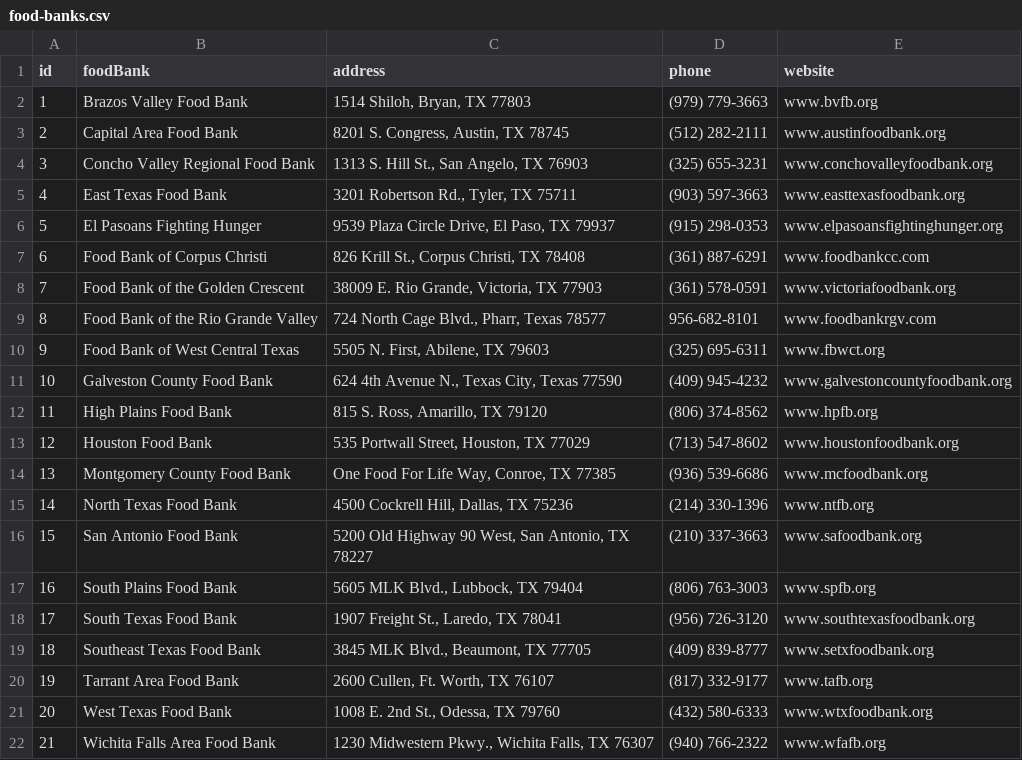
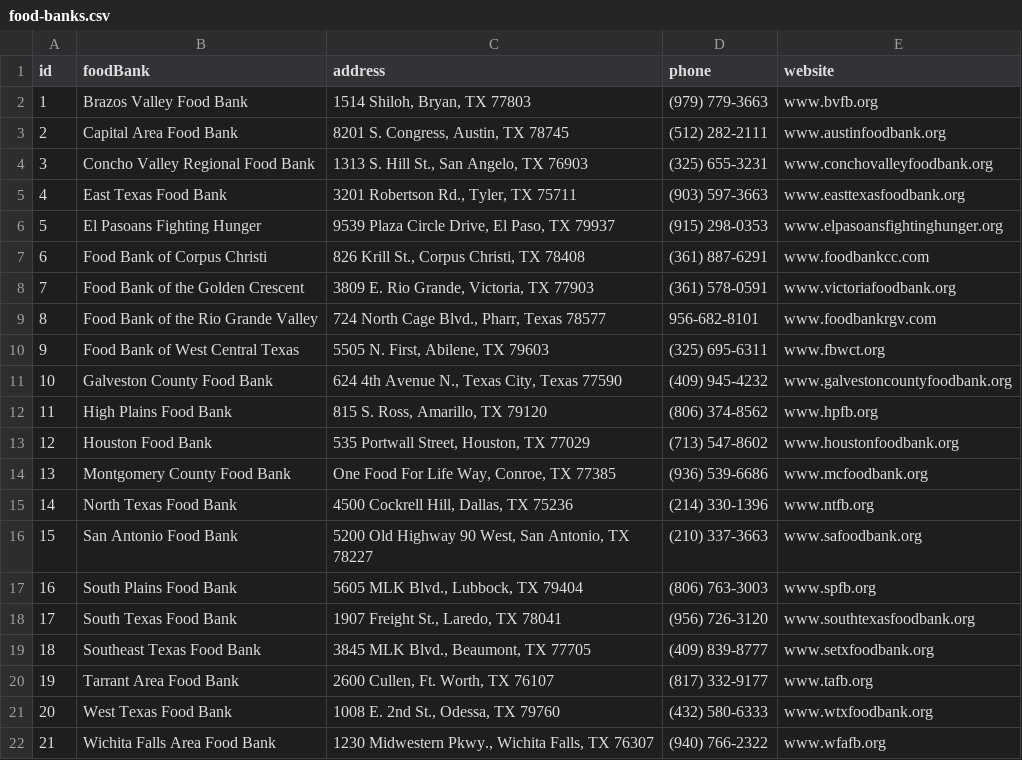
Before and after one commit to thinkshout/feeding-texas, a CSV file: _data/food-banks.csv, drawn as a sheet.

Commit message:
Update food-banks.csv

```diff
--- a/_data/food-banks.csv
+++ b/_data/food-banks.csv
@@ -7,3 +7,3 @@ id,foodBank,address,phone,website
 6,Food Bank of Corpus Christi,"826 Krill St., Corpus Christi, TX 78408  ",(361) 887-6291  ,www.foodbankcc.com
-7,Food Bank of the Golden Crescent,"38009 E. Rio Grande, Victoria, TX 77903  ",(361) 578-0591  ,www.victoriafoodbank.org
+7,Food Bank of the Golden Crescent,"3809 E. Rio Grande, Victoria, TX 77903  ",(361) 578-0591  ,www.victoriafoodbank.org
 8,Food Bank of the Rio Grande Valley,"724 North Cage Blvd., Pharr, Texas 78577",956-682-8101,www.foodbankrgv.com
```
